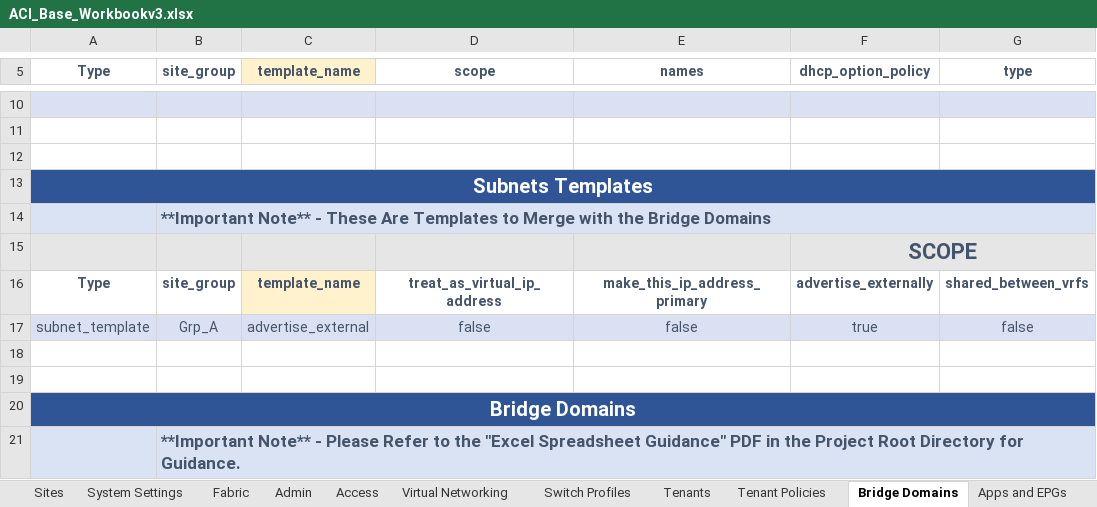
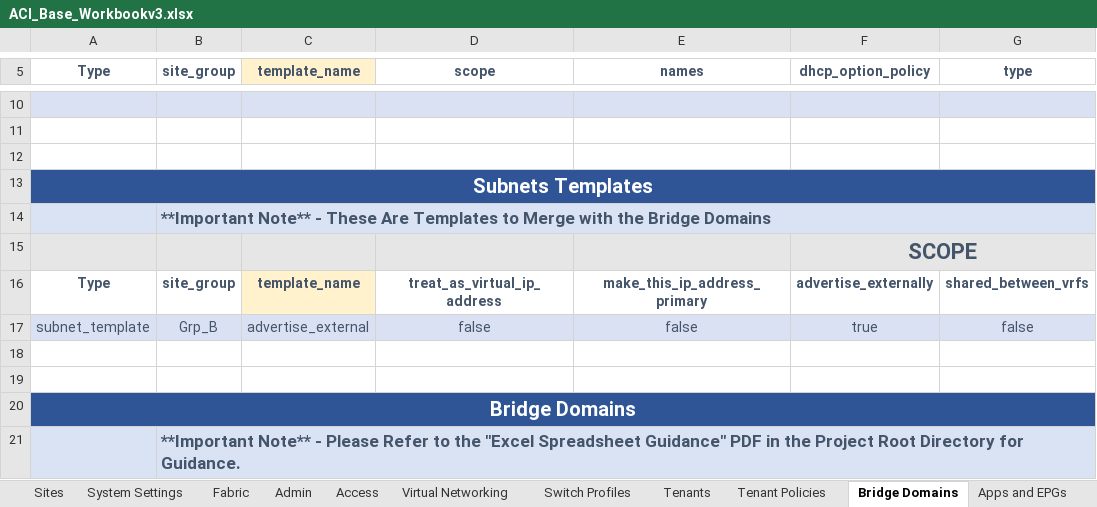
Before and after one commit to scotttyso/iac-easy-aci, an Excel workbook: ACI_Base_Workbookv3.xlsx, sheet Bridge Domains, drawn as a sheet; only a part is shown, gaps mark what is left out; values as stored, in another font and other column widths than the file's, no borders; the diff names each change by its address in the sheet, - before the commit and + after, or states it on an @@ line.

Commit message:
adding new vmm_sites function for NDO vmm domains

```diff
--- a/ACI_Base_Workbookv3.xlsx (sheet Bridge Domains)
+++ b/ACI_Base_Workbookv3.xlsx (sheet Bridge Domains)
-B17 (site_group): Grp_A
+B17 (site_group): Grp_B
```
Also changed, not shown: sheet Tenants, sheet Apps and EPGs, sheet Sites, Asgard_interface_selectors.xlsx, Wakanda_interface_selectors.xlsx, 5 other files.
